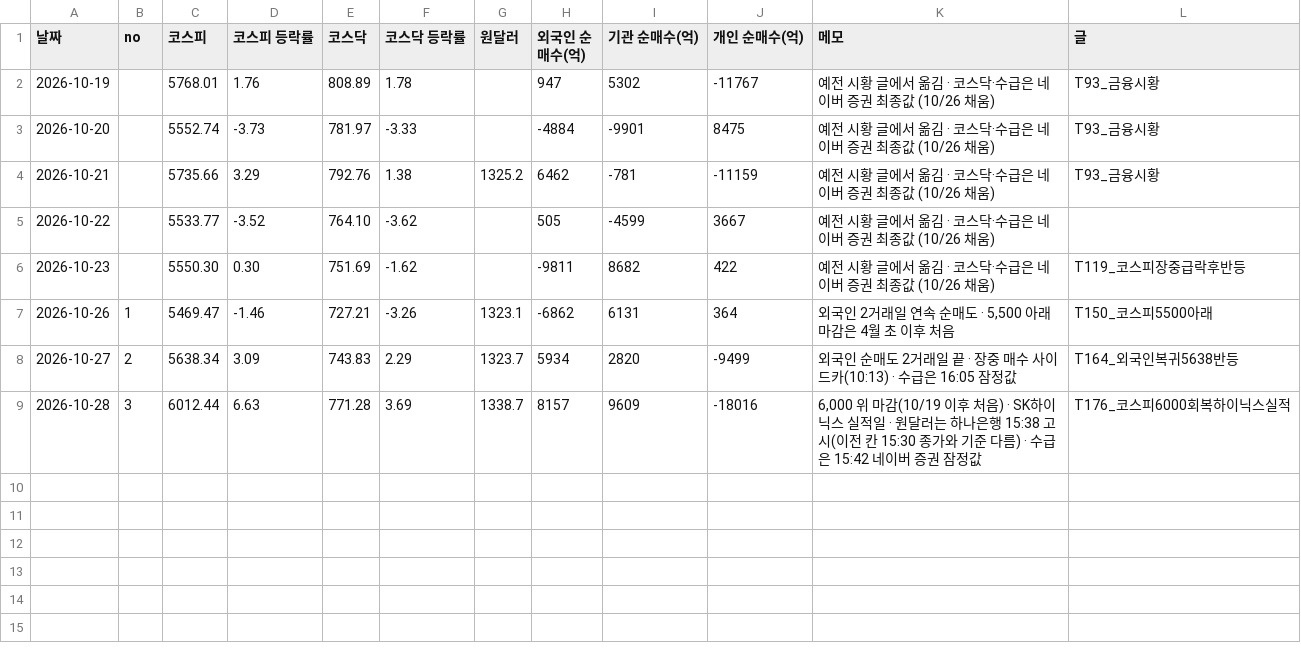
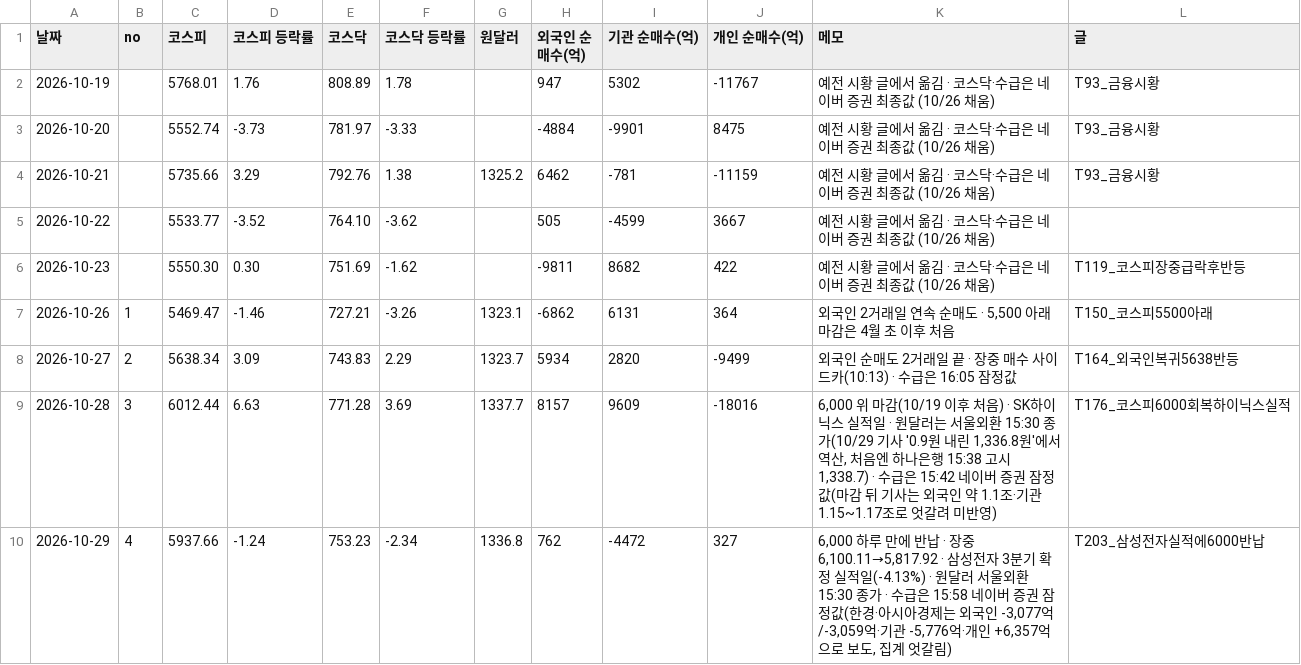
Before and after one commit to kwonjinbeom/jb_office, a CSV file: 콘텐츠/블로그_카페/데이터/코스피시황.csv, drawn as a sheet.

```diff
--- a/콘텐츠/블로그_카페/데이터/코스피시황.csv
+++ b/콘텐츠/블로그_카페/데이터/코스피시황.csv
@@ -8,2 +8,3 @@
 2026-10-27,2,5638.34,3.09,743.83,2.29,1323.7,5934,2820,-9499,"외국인 순매도 2거래일 끝 · 장중 매수 사이드카(10:13) · 수급은 16:05 잠정값",T164_외국인복귀5638반등
-2026-10-28,3,6012.44,6.63,771.28,3.69,1338.7,8157,9609,-18016,"6,000 위 마감(10/19 이후 처음) · SK하이닉스 실적일 · 원달러는 하나은행 15:38 고시(이전 칸 15:30 종가와 기준 다름) · 수급은 15:42 네이버 증권 잠정값",T176_코스피6000회복하이닉스실적
+2026-10-28,3,6012.44,6.63,771.28,3.69,1337.7,8157,9609,-18016,"6,000 위 마감(10/19 이후 처음) · SK하이닉스 실적일 · 원달러는 서울외환 15:30 종가(10/29 기사 '0.9원 내린 1,336.8원'에서 역산, 처음엔 하나은행 15:38 고시 1,338.7) · 수급은 15:42 네이버 증권 잠정값(마감 뒤 기사는 외국인 약 1.1조·기관 1.15~1.17조로 엇갈려 미반영)",T176_코스피6000회복하이닉스실적
+2026-10-29,4,5937.66,-1.24,753.23,-2.34,1336.8,762,-4472,327,"6,000 하루 만에 반납 · 장중 6,100.11→5,817.92 · 삼성전자 3분기 확정 실적일(-4.13%) · 원달러 서울외환 15:30 종가 · 수급은 15:58 네이버 증권 잠정값(한경·아시아경제는 외국인 -3,077억/-3,059억·기관 -5,776억·개인 +6,357억으로 보도, 집계 엇갈림)",T203_삼성전자실적에6000반납
```
Also changed, not shown: 1 other file.
